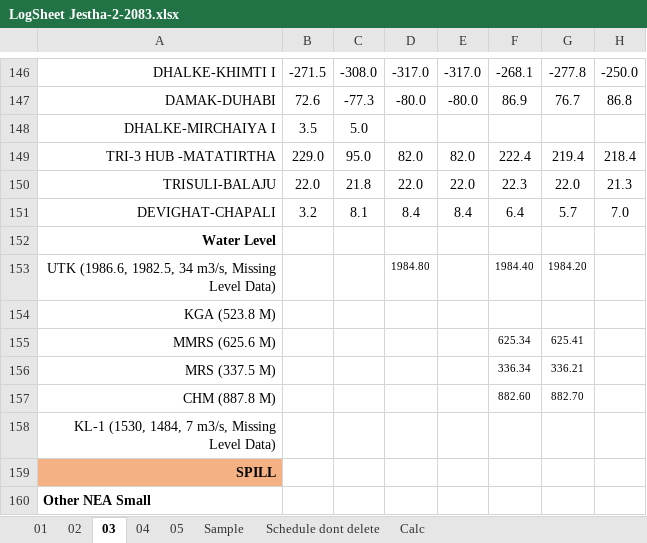
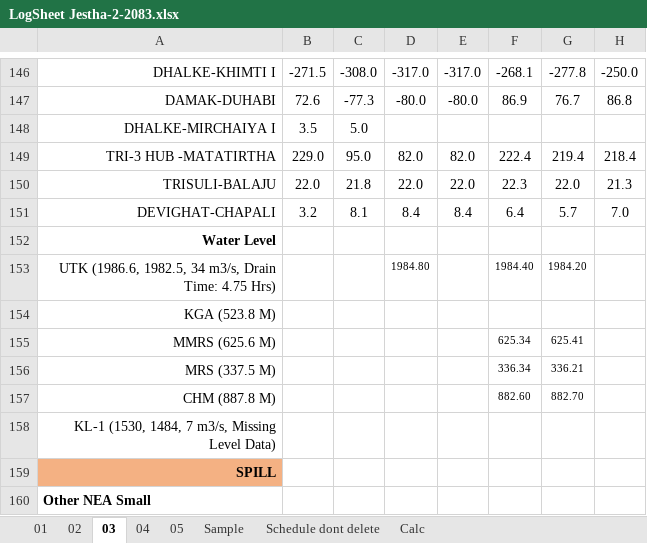
Before and after one commit to Bikramsth/LDC_DATA-ANALYZER, an Excel workbook: LDC_Data/Log Sheet 2083/LogSheet Jestha-2-2083.xlsx, sheet 03, drawn as a sheet; only a part is shown, gaps mark what is left out; values as stored, in another font and other column widths than the file's, no borders; conditional formats not drawn; the diff names each change by its address in the sheet, - before the commit and + after, or states it on an @@ line.

```diff
--- a/LDC_Data/Log Sheet 2083/LogSheet Jestha-2-2083.xlsx (sheet 03)
+++ b/LDC_Data/Log Sheet 2083/LogSheet Jestha-2-2083.xlsx (sheet 03)
-A153: …34 m3/s, Missing Level Data)
+A153: …34 m3/s, Drain Time: 4.75 Hrs)
```
Also changed, not shown: sheet 05, sheet 04, sheet 02, hidden cells.
